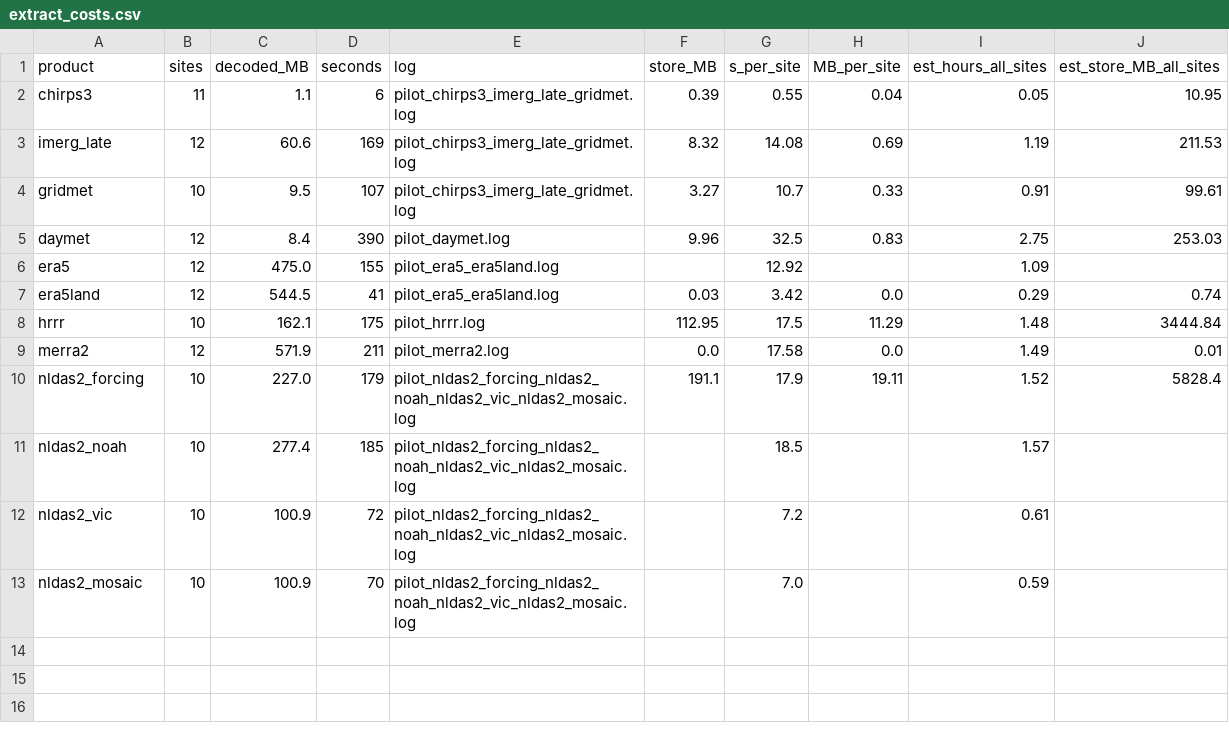
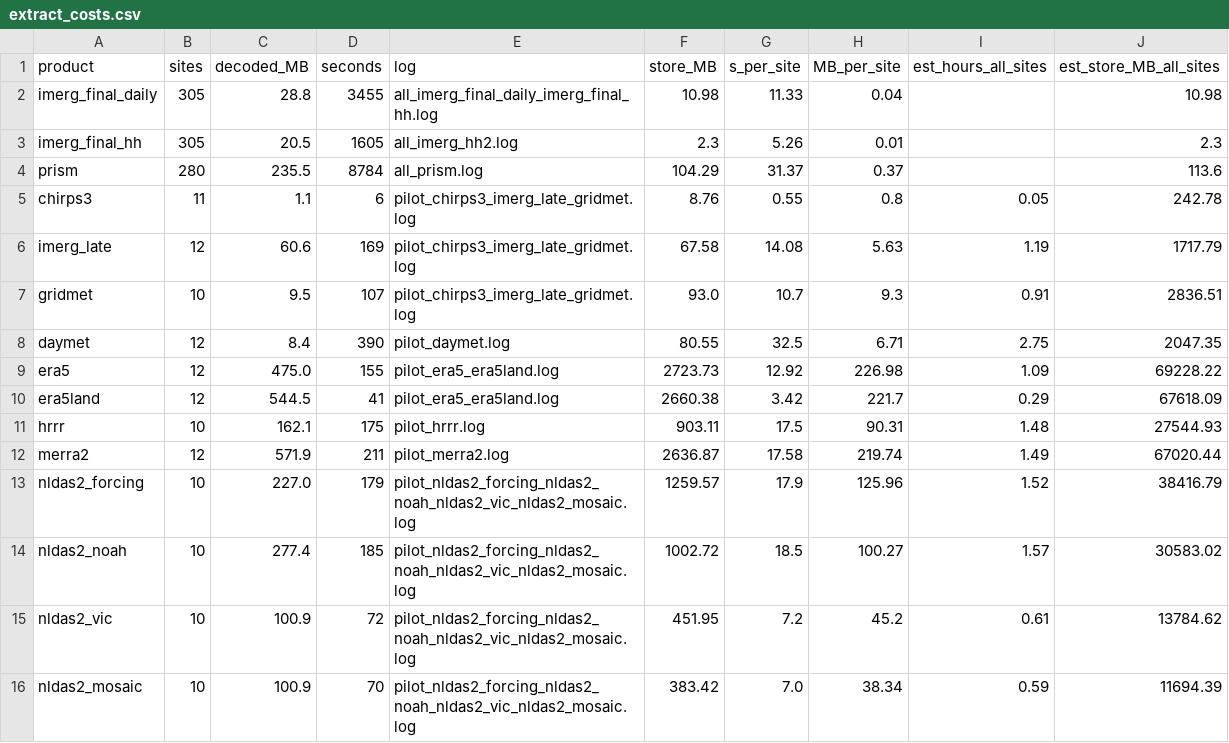
Before and after one commit to ashiklom/simon-code-research, a CSV file: climate-product-compare/results/pilot/extract_costs.csv, drawn as a sheet.

```diff
--- a/climate-product-compare/results/pilot/extract_costs.csv
+++ b/climate-product-compare/results/pilot/extract_costs.csv
@@ -1,13 +1,16 @@
 product,sites,decoded_MB,seconds,log,store_MB,s_per_site,MB_per_site,est_hours_all_sites,est_store_MB_all_sites
-chirps3,11,1.1,6,pilot_chirps3_imerg_late_gridmet.log,0.39,0.55,0.04,0.05,10.95
-imerg_late,12,60.6,169,pilot_chirps3_imerg_late_gridmet.log,8.32,14.08,0.69,1.19,211.53
-gridmet,10,9.5,107,pilot_chirps3_imerg_late_gridmet.log,3.27,10.7,0.33,0.91,99.61
-daymet,12,8.4,390,pilot_daymet.log,9.96,32.5,0.83,2.75,253.03
-era5,12,475.0,155,pilot_era5_era5land.log,,12.92,,1.09,
-era5land,12,544.5,41,pilot_era5_era5land.log,0.03,3.42,0.0,0.29,0.74
-hrrr,10,162.1,175,pilot_hrrr.log,112.95,17.5,11.29,1.48,3444.84
-merra2,12,571.9,211,pilot_merra2.log,0.0,17.58,0.0,1.49,0.01
-nldas2_forcing,10,227.0,179,pilot_nldas2_forcing_nldas2_noah_nldas2_vic_nldas2_mosaic.log,191.1,17.9,19.11,1.52,5828.4
-nldas2_noah,10,277.4,185,pilot_nldas2_forcing_nldas2_noah_nldas2_vic_nldas2_mosaic.log,,18.5,,1.57,
-nldas2_vic,10,100.9,72,pilot_nldas2_forcing_nldas2_noah_nldas2_vic_nldas2_mosaic.log,,7.2,,0.61,
-nldas2_mosaic,10,100.9,70,pilot_nldas2_forcing_nldas2_noah_nldas2_vic_nldas2_mosaic.log,,7.0,,0.59,
+imerg_final_daily,305,28.8,3455,all_imerg_final_daily_imerg_final_hh.log,10.98,11.33,0.04,,10.98
+imerg_final_hh,305,20.5,1605,all_imerg_hh2.log,2.3,5.26,0.01,,2.3
+prism,280,235.5,8784,all_prism.log,104.29,31.37,0.37,,113.6
+chirps3,11,1.1,6,pilot_chirps3_imerg_late_gridmet.log,8.76,0.55,0.8,0.05,242.78
+imerg_late,12,60.6,169,pilot_chirps3_imerg_late_gridmet.log,67.58,14.08,5.63,1.19,1717.79
+gridmet,10,9.5,107,pilot_chirps3_imerg_late_gridmet.log,93.0,10.7,9.3,0.91,2836.51
+daymet,12,8.4,390,pilot_daymet.log,80.55,32.5,6.71,2.75,2047.35
+era5,12,475.0,155,pilot_era5_era5land.log,2723.73,12.92,226.98,1.09,69228.22
+era5land,12,544.5,41,pilot_era5_era5land.log,2660.38,3.42,221.7,0.29,67618.09
+hrrr,10,162.1,175,pilot_hrrr.log,903.11,17.5,90.31,1.48,27544.93
+merra2,12,571.9,211,pilot_merra2.log,2636.87,17.58,219.74,1.49,67020.44
+nldas2_forcing,10,227.0,179,pilot_nldas2_forcing_nldas2_noah_nldas2_vic_nldas2_mosaic.log,1259.57,17.9,125.96,1.52,38416.79
+nldas2_noah,10,277.4,185,pilot_nldas2_forcing_nldas2_noah_nldas2_vic_nldas2_mosaic.log,1002.72,18.5,100.27,1.57,30583.02
+nldas2_vic,10,100.9,72,pilot_nldas2_forcing_nldas2_noah_nldas2_vic_nldas2_mosaic.log,451.95,7.2,45.2,0.61,13784.62
+nldas2_mosaic,10,100.9,70,pilot_nldas2_forcing_nldas2_noah_nldas2_vic_nldas2_mosaic.log,383.42,7.0,38.34,0.59,11694.39
```
Also changed, not shown: climate-product-compare/results/pilot/compression_metric_maxabsdiff.csv, climate-product-compare/results/pilot/compression_sizes.csv, 2 other files.
